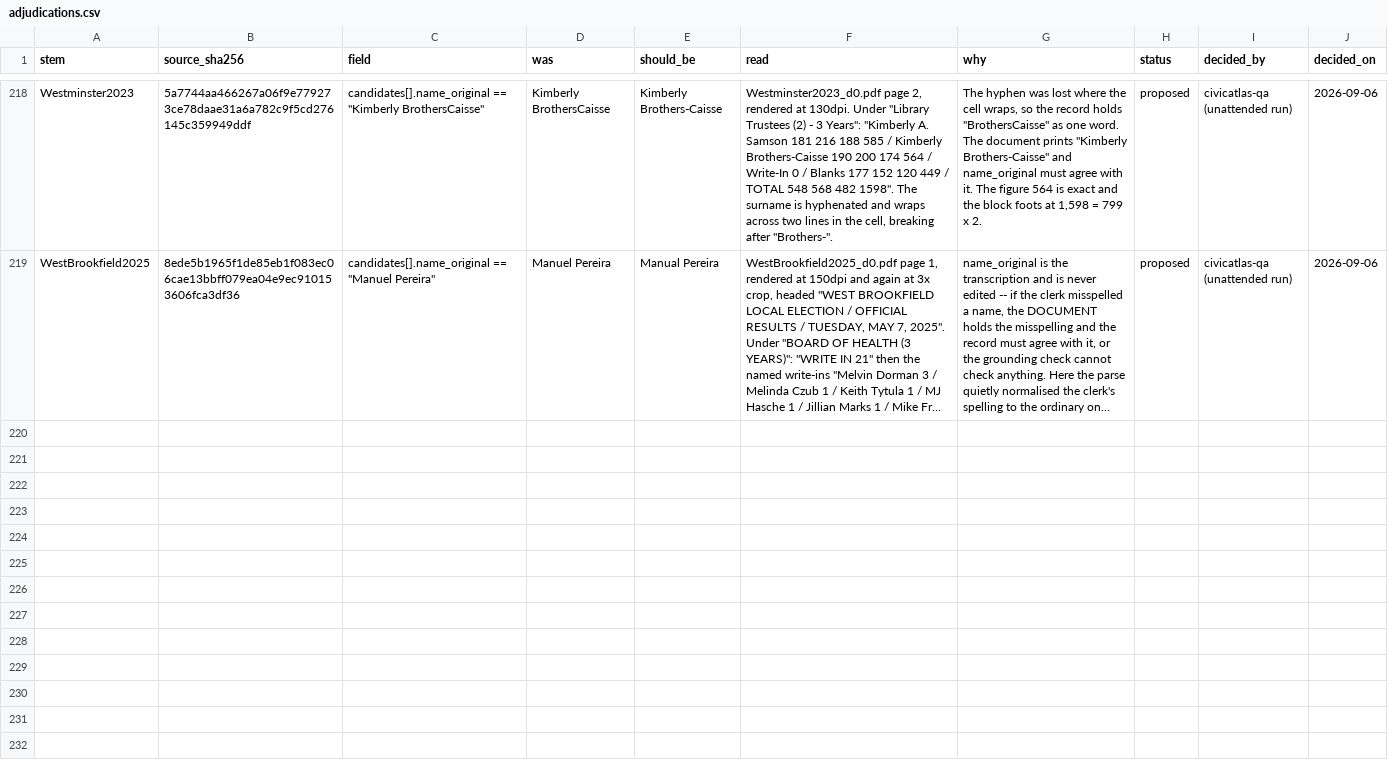
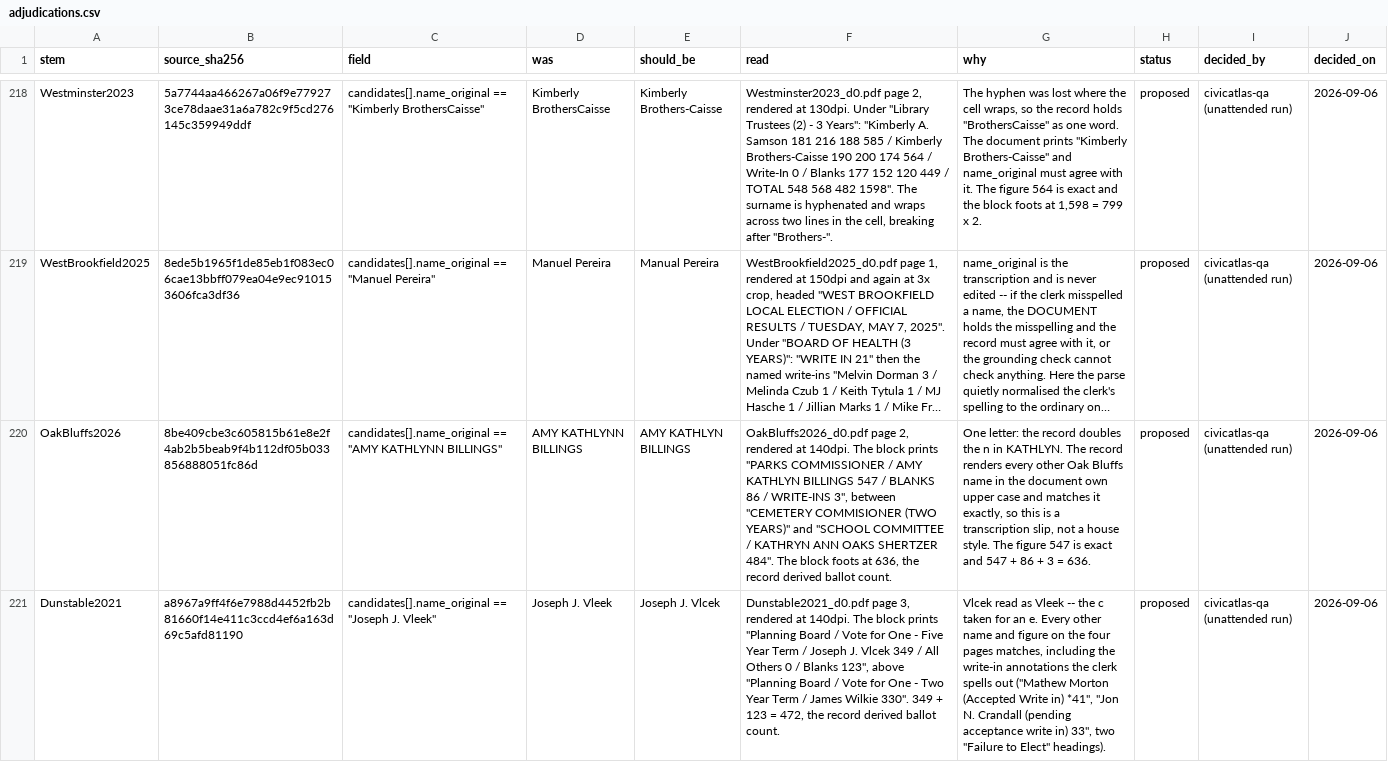
Before and after one commit to JamesNicholsWorley/muni-harvest, a CSV file: qa/reference/adjudications.csv, drawn as a sheet; only a part is shown, gaps mark what is left out; long unchanged cells end in …; the diff names each change by its address in the sheet, - before the commit and + after, or states it on an @@ line.

```diff
--- a/qa/reference/adjudications.csv
+++ b/qa/reference/adjudications.csv
+row 220: OakBluffs2026 | 8be409cbe3c605815b61e8e2f4ab2b5beab9f4b112df05b033856888051fc86d | candidates[].name_original == "AMY KATHLYNN BILLINGS" | AMY KATHLYNN BILLINGS | AMY KATHLYN BILLINGS | OakBluffs2026_d0.pdf page 2, rendered at 140dpi. The block prints "PARKS COMMISSIONER / AMY KATHLYN BILLINGS 547 / BLANKS 86 / WRITE-INS 3", between "CEMETERY COMMISIONER (TWO YEARS)" and "SCHOOL COMMITTEE / KATHRYN ANN OAKS SHERTZER 484". The block foots at 636, the record derived ballot count. | One letter: the record doubles the n in KATHLYN. The record renders every other Oak Bluffs name in the document own upper case and matches it exactly, so this is a transcription slip, not a house style. The figure 547 is exact and 547 + 86 + 3 = 636. | proposed | civicatlas-qa (unattended run) | 2026-09-06
+row 221: Dunstable2021 | a8967a9ff4f6e7988d4452fb2b81660f14e411c3ccd4ef6a163d69c5afd81190 | candidates[].name_original == "Joseph J. Vleek" | Joseph J. Vleek | Joseph J. Vlcek | Dunstable2021_d0.pdf page 3, rendered at 140dpi. The block prints "Planning Board / Vote for One - Five Year Term / Joseph J. Vlcek 349 / All Others 0 / Blanks 123", above "Planning Board / Vote for One - Two Year Term / James Wilkie 330". 349 + 123 = 472, the record derived ballot count. | Vlcek read as Vleek -- the c taken for an e. Every other name and figure on the four pages matches, including the write-in annotations the clerk spells out ("Mathew Morton (Accepted Write in) *41", "Jon N. Crandall (pending acceptance write in) 33", two "Failure to Elect" headings). | proposed | civicatlas-qa (unattended run) | 2026-09-06
```
Also changed, not shown: qa/worklist.csv.
